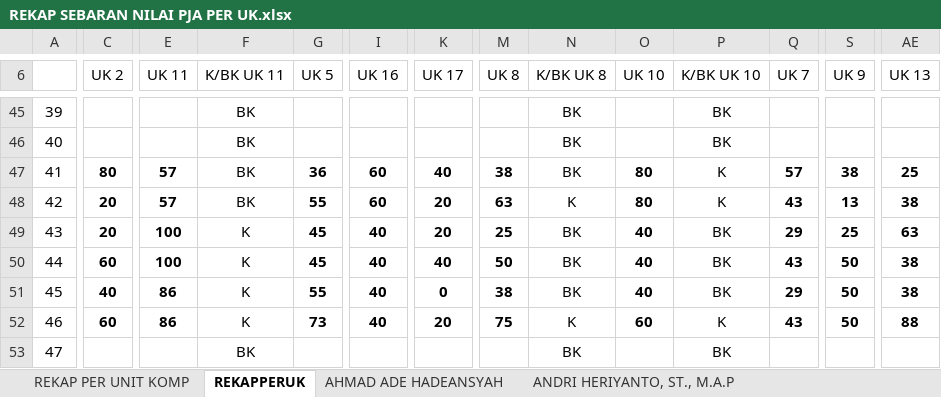
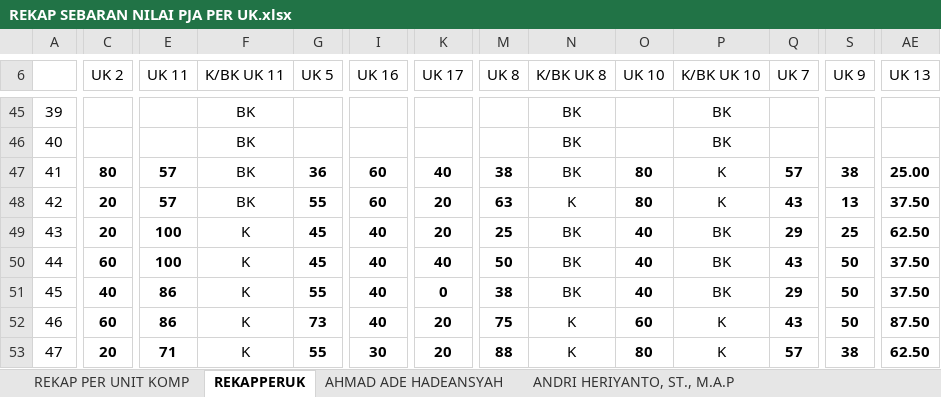
Before and after one commit to syamsidin/REKAPPERUK, an Excel workbook: REKAP SEBARAN NILAI PJA PER UK.xlsx, sheet REKAPPERUK, drawn as a sheet; only a part is shown, gaps mark what is left out; values as stored, in another font and other column widths than the file's, no borders; the diff covers the shown part only; the diff names each change by its address in the sheet, - before the commit and + after, or states it on an @@ line.

Commit message:
Done
Beres uhuy

```diff
--- a/REKAP SEBARAN NILAI PJA PER UK.xlsx (sheet REKAPPERUK)
+++ b/REKAP SEBARAN NILAI PJA PER UK.xlsx (sheet REKAPPERUK)
-AE47 (UK 13): 25
+AE47 (UK 13): 25.00
-AE48 (UK 13): 38
+AE48 (UK 13): 37.50
-AE49 (UK 13): 63
+AE49 (UK 13): 62.50
-AE50:AE51 (UK 13): 38
+AE50:AE51 (UK 13): 37.50
-AE52 (UK 13): 88
+AE52 (UK 13): 87.50
-C53 (UK 2): (empty)
+C53 (UK 2): 20
-E53 (UK 11): (empty)
+E53 (UK 11): 71
-F53 (K/BK UK 11): BK
+F53 (K/BK UK 11): K
-G53 (UK 5): (empty)
+G53 (UK 5): 55
-I53 (UK 16): (empty)
+I53 (UK 16): 30
-K53 (UK 17): (empty)
+K53 (UK 17): 20
-M53 (UK 8): (empty)
+M53 (UK 8): 88
-N53 (K/BK UK 8): BK
+N53 (K/BK UK 8): K
-O53 (UK 10): (empty)
+O53 (UK 10): 80
-P53 (K/BK UK 10): BK
+P53 (K/BK UK 10): K
-Q53 (UK 7): (empty)
+Q53 (UK 7): 57
-S53 (UK 9): (empty)
+S53 (UK 9): 38
-AE53 (UK 13): (empty)
+AE53 (UK 13): 62.50
```
Also changed, not shown: 996 edited cells elsewhere in this sheet, charts or pictures.
